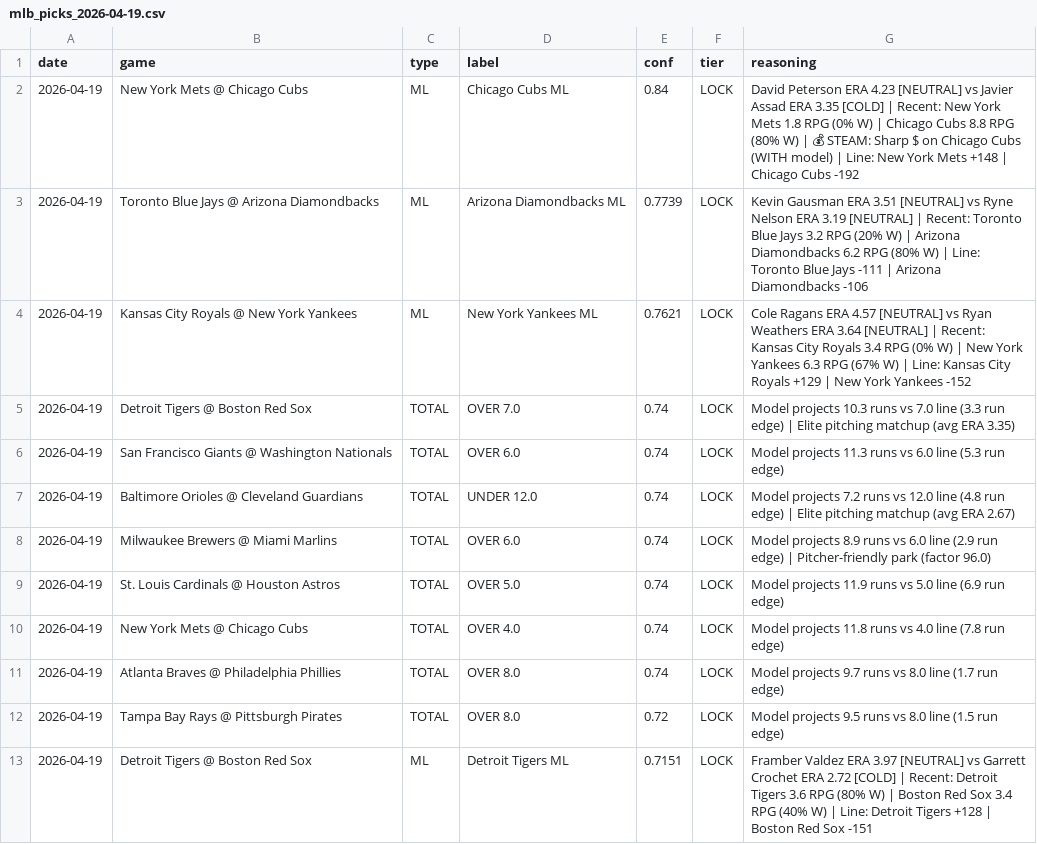
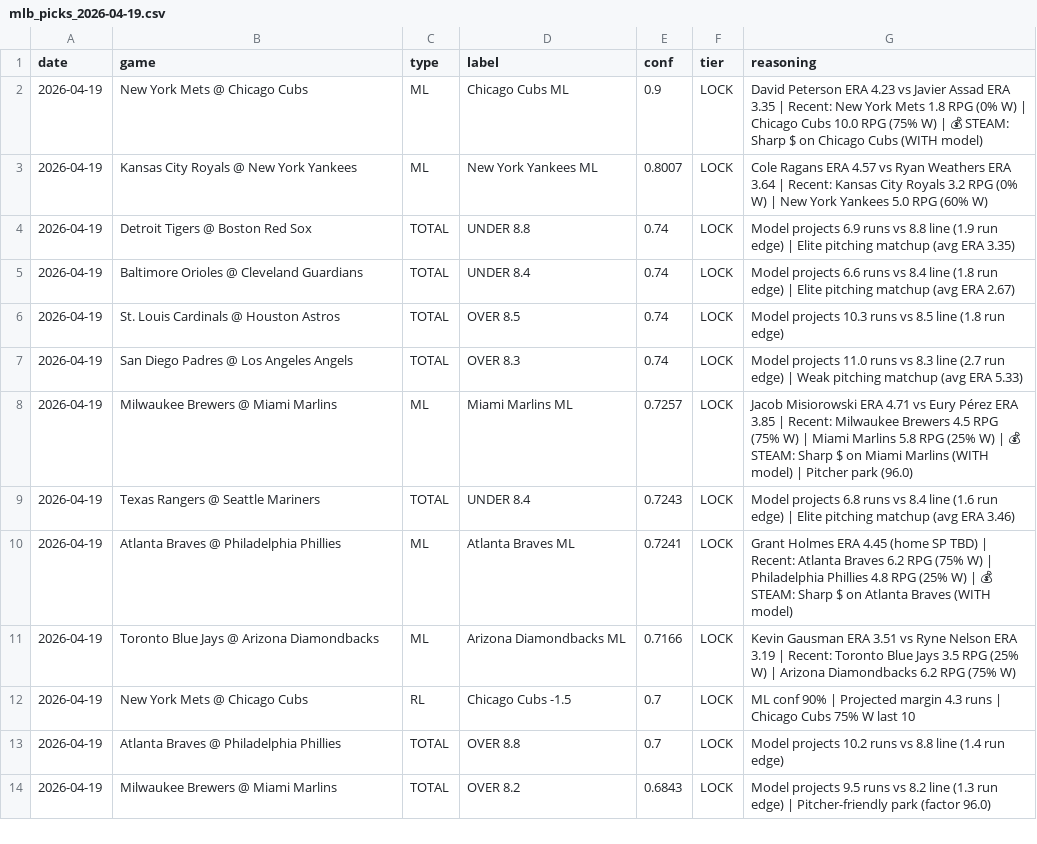
Before and after one commit to Jboom2U/sports-betting-pipeline, a CSV file: picks/mlb_picks_2026-04-19.csv, drawn as a sheet; only a part is shown; the diff covers the shown part only.

```diff
--- a/picks/mlb_picks_2026-04-19.csv
+++ b/picks/mlb_picks_2026-04-19.csv
@@ -1,13 +1,14 @@
 date,game,type,label,conf,tier,reasoning
-2026-04-19,New York Mets @ Chicago Cubs,ML,Chicago Cubs ML,0.84,LOCK,David Peterson ERA 4.23 [NEUTRAL] vs Javier Assad ERA 3.35 [COLD] | Recent: New York Mets 1.8 RPG (0% W) | Chicago Cubs 8.8 RPG (80% W) | 💰 STEAM: Sharp $ on Chicago Cubs (WITH model) | Line: New York Mets +148 | Chicago Cubs -192
-2026-04-19,Toronto Blue Jays @ Arizona Diamondbacks,ML,Arizona Diamondbacks ML,0.7739,LOCK,Kevin Gausman ERA 3.51 [NEUTRAL] vs Ryne Nelson ERA 3.19 [NEUTRAL] | Recent: Toronto Blue Jays 3.2 RPG (20% W) | Arizona Diamondbacks 6.2 RPG (80% W) | Line: Toronto Blue Jays -111 | Arizona Diamondbacks -106
-2026-04-19,Kansas City Royals @ New York Yankees,ML,New York Yankees ML,0.7621,LOCK,Cole Ragans ERA 4.57 [NEUTRAL] vs Ryan Weathers ERA 3.64 [NEUTRAL] | Recent: Kansas City Royals 3.4 RPG (0% W) | New York Yankees 6.3 RPG (67% W) | Line: Kansas City Royals +129 | New York Yankees -152
-2026-04-19,Detroit Tigers @ Boston Red Sox,TOTAL,OVER 7.0,0.74,LOCK,Model projects 10.3 runs vs 7.0 line (3.3 run edge) | Elite pitching matchup (avg ERA 3.35)
-2026-04-19,San Francisco Giants @ Washington Nationals,TOTAL,OVER 6.0,0.74,LOCK,Model projects 11.3 runs vs 6.0 line (5.3 run edge)
-2026-04-19,Baltimore Orioles @ Cleveland Guardians,TOTAL,UNDER 12.0,0.74,LOCK,Model projects 7.2 runs vs 12.0 line (4.8 run edge) | Elite pitching matchup (avg ERA 2.67)
-2026-04-19,Milwaukee Brewers @ Miami Marlins,TOTAL,OVER 6.0,0.74,LOCK,Model projects 8.9 runs vs 6.0 line (2.9 run edge) | Pitcher-friendly park (factor 96.0)
-2026-04-19,St. Louis Cardinals @ Houston Astros,TOTAL,OVER 5.0,0.74,LOCK,Model projects 11.9 runs vs 5.0 line (6.9 run edge)
-2026-04-19,New York Mets @ Chicago Cubs,TOTAL,OVER 4.0,0.74,LOCK,Model projects 11.8 runs vs 4.0 line (7.8 run edge)
-2026-04-19,Atlanta Braves @ Philadelphia Phillies,TOTAL,OVER 8.0,0.74,LOCK,Model projects 9.7 runs vs 8.0 line (1.7 run edge)
-2026-04-19,Tampa Bay Rays @ Pittsburgh Pirates,TOTAL,OVER 8.0,0.72,LOCK,Model projects 9.5 runs vs 8.0 line (1.5 run edge)
-2026-04-19,Detroit Tigers @ Boston Red Sox,ML,Detroit Tigers ML,0.7151,LOCK,Framber Valdez ERA 3.97 [NEUTRAL] vs Garrett Crochet ERA 2.72 [COLD] | Recent: Detroit Tigers 3.6 RPG (80% W) | Boston Red Sox 3.4 RPG (40% W) | Line: Detroit Tigers +128 | Boston Red Sox -151
+2026-04-19,New York Mets @ Chicago Cubs,ML,Chicago Cubs ML,0.9,LOCK,David Peterson ERA 4.23 vs Javier Assad ERA 3.35 | Recent: New York Mets 1.8 RPG (0% W) | Chicago Cubs 10.0 RPG (75% W) | 💰 STEAM: Sharp $ on Chicago Cubs (WITH model)
+2026-04-19,Kansas City Royals @ New York Yankees,ML,New York Yankees ML,0.8007,LOCK,Cole Ragans ERA 4.57 vs Ryan Weathers ERA 3.64 | Recent: Kansas City Royals 3.2 RPG (0% W) | New York Yankees 5.0 RPG (60% W)
+2026-04-19,Detroit Tigers @ Boston Red Sox,TOTAL,UNDER 8.8,0.74,LOCK,Model projects 6.9 runs vs 8.8 line (1.9 run edge) | Elite pitching matchup (avg ERA 3.35)
+2026-04-19,Baltimore Orioles @ Cleveland Guardians,TOTAL,UNDER 8.4,0.74,LOCK,Model projects 6.6 runs vs 8.4 line (1.8 run edge) | Elite pitching matchup (avg ERA 2.67)
+2026-04-19,St. Louis Cardinals @ Houston Astros,TOTAL,OVER 8.5,0.74,LOCK,Model projects 10.3 runs vs 8.5 line (1.8 run edge)
+2026-04-19,San Diego Padres @ Los Angeles Angels,TOTAL,OVER 8.3,0.74,LOCK,Model projects 11.0 runs vs 8.3 line (2.7 run edge) | Weak pitching matchup (avg ERA 5.33)
+2026-04-19,Milwaukee Brewers @ Miami Marlins,ML,Miami Marlins ML,0.7257,LOCK,Jacob Misiorowski ERA 4.71 vs Eury Pérez ERA 3.85 | Recent: Milwaukee Brewers 4.5 RPG (75% W) | Miami Marlins 5.8 RPG (25% W) | 💰 STEAM: Sharp $ on Miami Marlins (WITH model) | Pitcher park (96.0)
+2026-04-19,Texas Rangers @ Seattle Mariners,TOTAL,UNDER 8.4,0.7243,LOCK,Model projects 6.8 runs vs 8.4 line (1.6 run edge) | Elite pitching matchup (avg ERA 3.46)
+2026-04-19,Atlanta Braves @ Philadelphia Phillies,ML,Atlanta Braves ML,0.7241,LOCK,Grant Holmes ERA 4.45 (home SP TBD) | Recent: Atlanta Braves 6.2 RPG (75% W) | Philadelphia Phillies 4.8 RPG (25% W) | 💰 STEAM: Sharp $ on Atlanta Braves (WITH model)
+2026-04-19,Toronto Blue Jays @ Arizona Diamondbacks,ML,Arizona Diamondbacks ML,0.7166,LOCK,Kevin Gausman ERA 3.51 vs Ryne Nelson ERA 3.19 | Recent: Toronto Blue Jays 3.5 RPG (25% W) | Arizona Diamondbacks 6.2 RPG (75% W)
+2026-04-19,New York Mets @ Chicago Cubs,RL,Chicago Cubs -1.5,0.7,LOCK,ML conf 90% | Projected margin 4.3 runs | Chicago Cubs 75% W last 10
+2026-04-19,Atlanta Braves @ Philadelphia Phillies,TOTAL,OVER 8.8,0.7,LOCK,Model projects 10.2 runs vs 8.8 line (1.4 run edge)
+2026-04-19,Milwaukee Brewers @ Miami Marlins,TOTAL,OVER 8.2,0.6843,LOCK,Model projects 9.5 runs vs 8.2 line (1.3 run edge) | Pitcher-friendly park (factor 96.0)
```
Also changed, not shown: 2 added rows, 2 removed rows and 50 edited cells elsewhere in this file, picks/mlb_picks_2026-04-20.csv, 3 other files.
